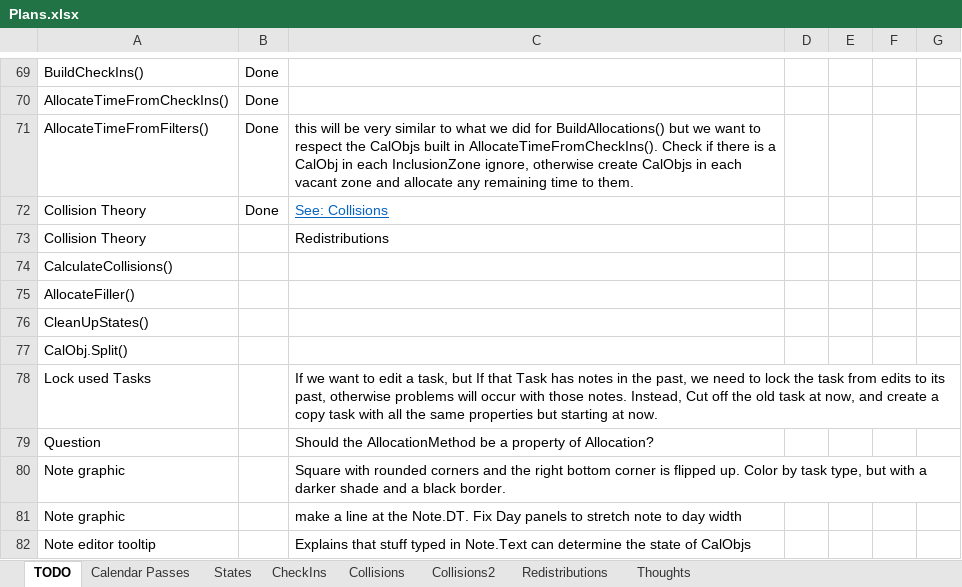
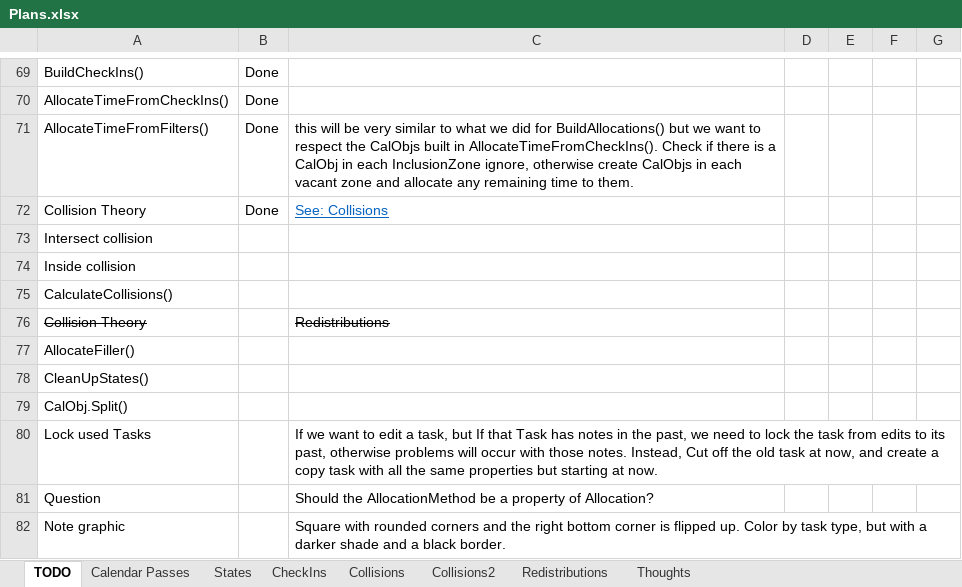
Before and after one commit to NuCode1497/TimekeeperWPF, an Excel workbook: Plans.xlsx, sheet TODO, drawn as a sheet; only a part is shown, gaps mark what is left out; the shorter side is filled out with more unchanged rows; values as stored, in another font and other column widths than the file's, no borders; conditional formats and table styles not drawn; addresses are those after the commit; the diff names each change by its address in the sheet, - before the commit and + after, or states it on an @@ line.

```diff
--- a/Plans.xlsx (sheet TODO)
+++ b/Plans.xlsx (sheet TODO)
+row 73: Intersect collision
+row 74: Inside collision
@@ row 74 moved to row 75: CalculateCollisions() @@
-A76 strikethrough: off
+A76 strikethrough: on
-C76 strikethrough: off
+C76 strikethrough: on
```
Also changed, not shown: sheet Collisions2, sheet Collisions, 7 other files.
